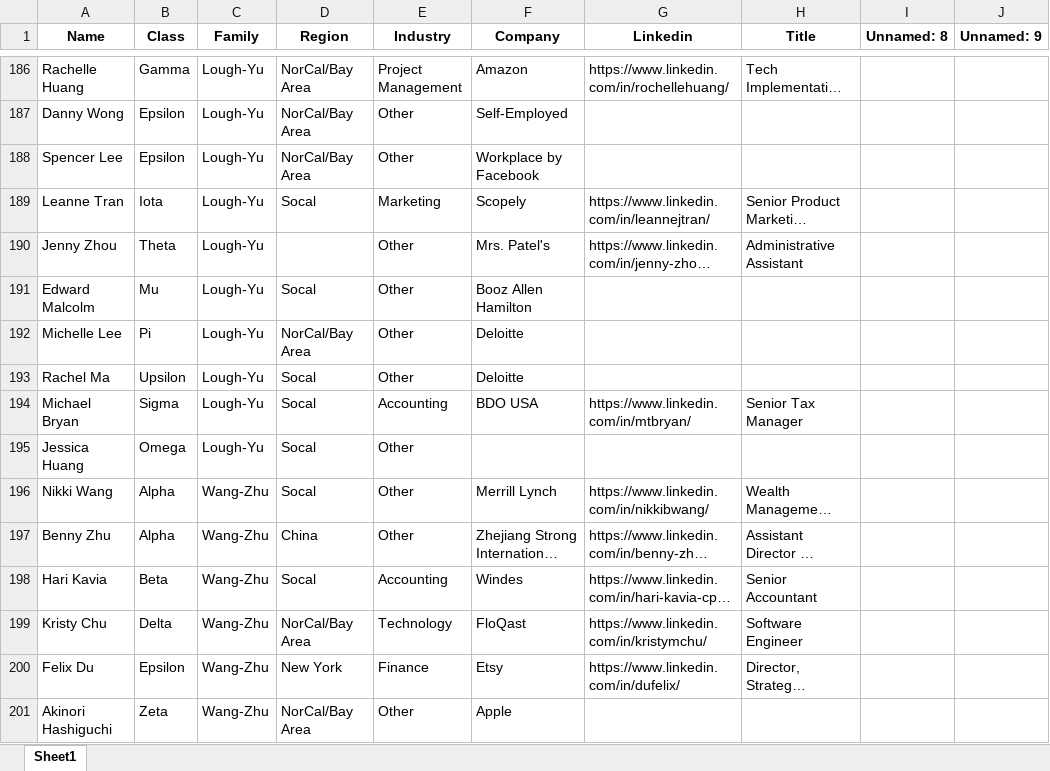
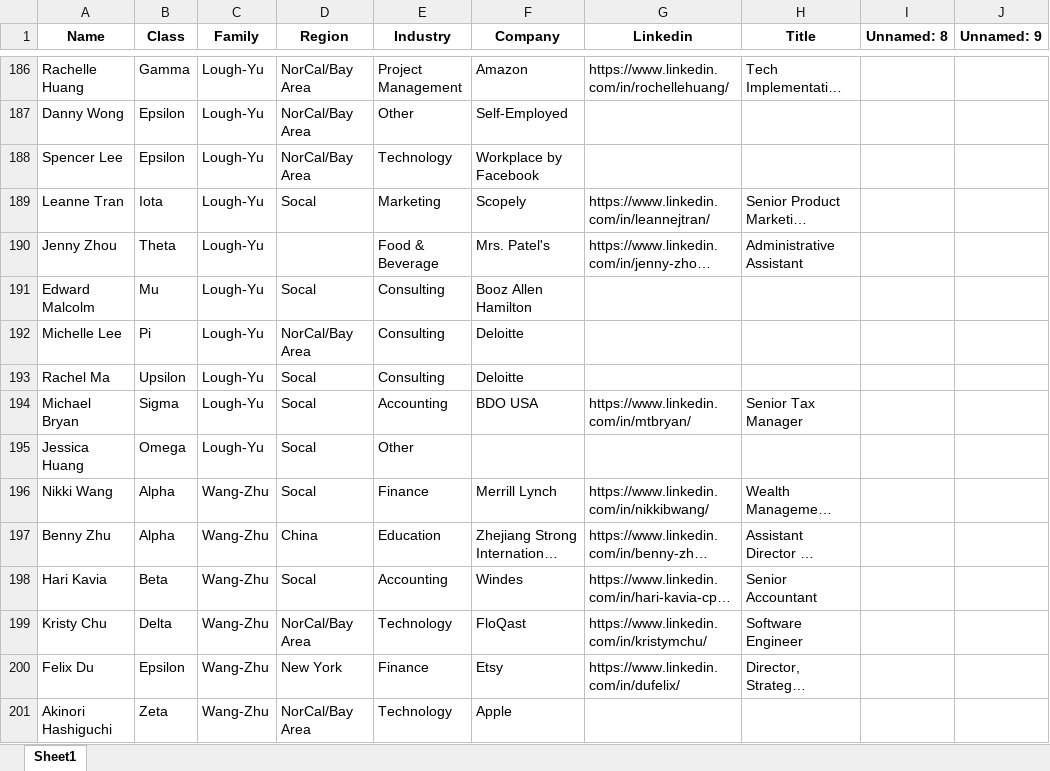
Before and after one commit to dspuci-vpar/dsp-alumni-dashboard, an Excel workbook: public/alumni-data.xlsx, sheet Sheet1, drawn as a sheet; only a part is shown, gaps mark what is left out; long unchanged cells end in …; values as stored, in another font and other column widths than the file's, no borders; the diff covers the shown part only; the diff names each change by its address in the sheet, - before the commit and + after, or states it on an @@ line.

```diff
--- a/public/alumni-data.xlsx (sheet Sheet1)
+++ b/public/alumni-data.xlsx (sheet Sheet1)
-E188 (Industry): Other
+E188 (Industry): Technology
-E190 (Industry): Other
+E190 (Industry): Food & Beverage
-E191:E193 (Industry): Other
+E191:E193 (Industry): Consulting
-E196 (Industry): Other
+E196 (Industry): Finance
-E197 (Industry): Other
+E197 (Industry): Education
-E201 (Industry): Other
+E201 (Industry): Technology
```
Also changed, not shown: 133 edited cells elsewhere in this sheet, 18 other files.
